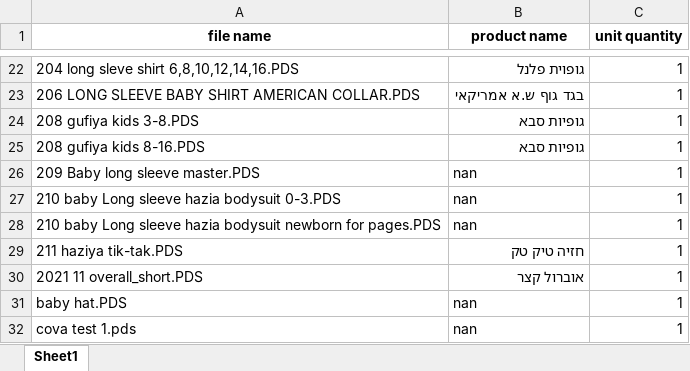
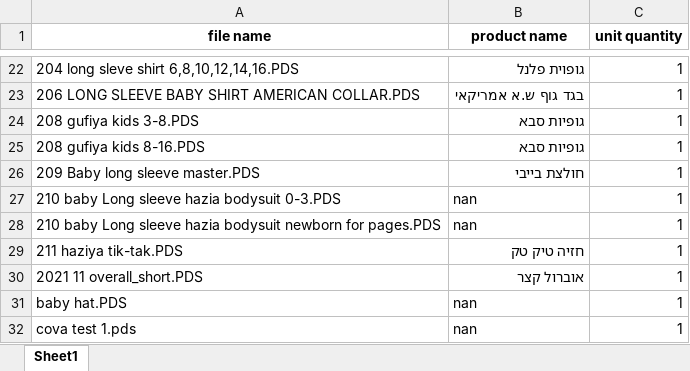
Before and after one commit to levynchi/FactorySync, an Excel workbook: קובץ מוצרים.xlsx, sheet Sheet1, drawn as a sheet; only a part is shown, gaps mark what is left out; values as stored, in another font and other column widths than the file's, no borders; the diff names each change by its address in the sheet, - before the commit and + after, or states it on an @@ line.

Commit message:
עדכון קבצי נתונים: delivery_notes, drawings_data, fabrics_inventory, supplier_intakes וקובץ מוצרים

```diff
--- a/קובץ מוצרים.xlsx (sheet Sheet1)
+++ b/קובץ מוצרים.xlsx (sheet Sheet1)
-B26 (product name): nan
+B26 (product name): חולצת בייבי
```
Also changed, not shown: 4 other files.
